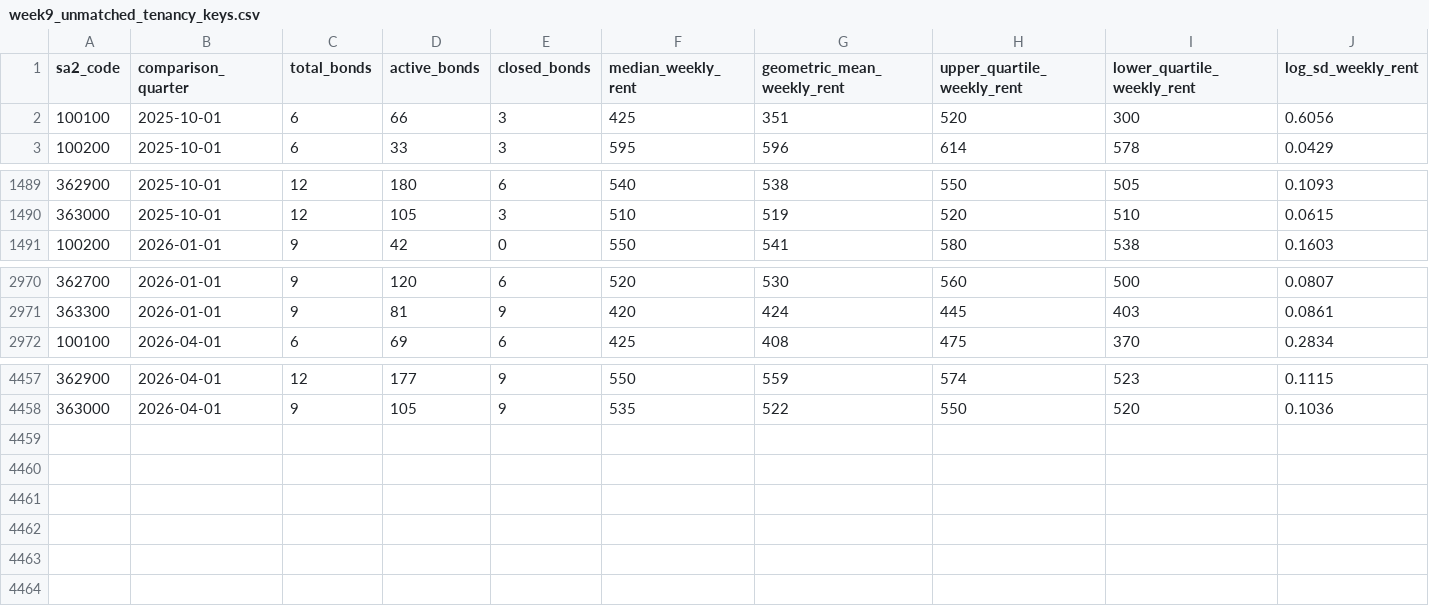
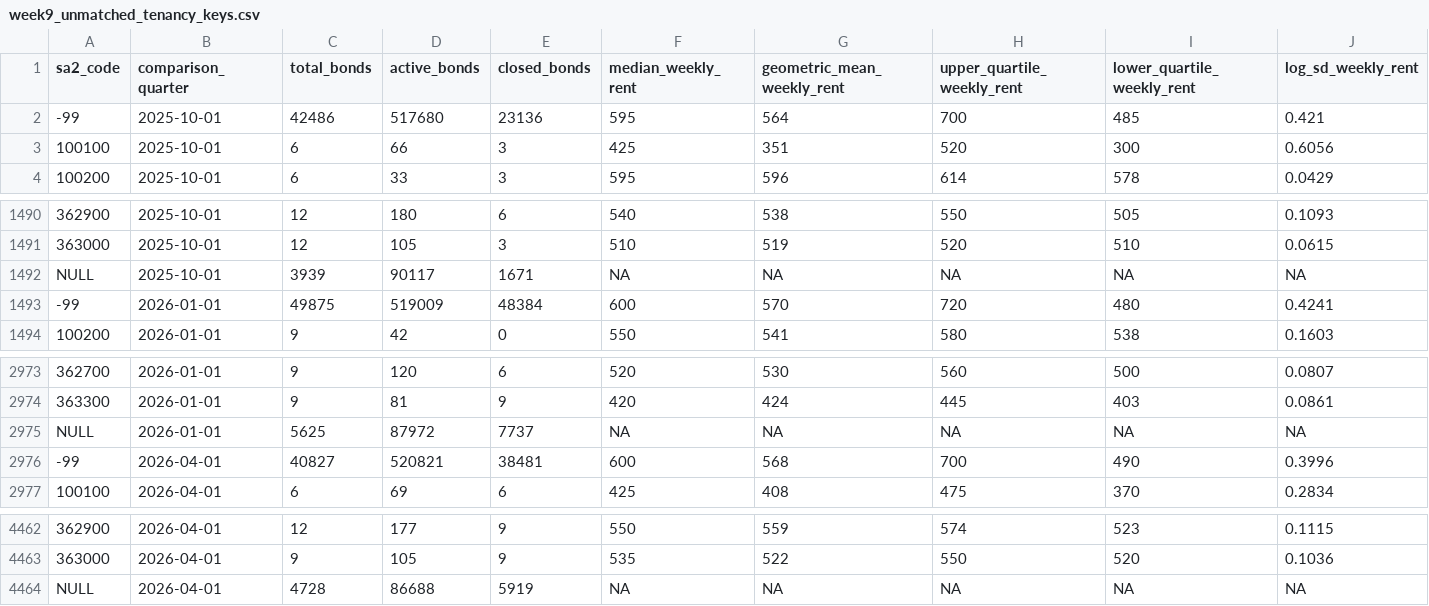
Before and after one commit to ChiduruppalaPooja/christchurch_rentalmarket_analysis, a CSV file: output/tables/week9_unmatched_tenancy_keys.csv, drawn as a sheet; only a part is shown, gaps mark what is left out.

```diff
--- a/output/tables/week9_unmatched_tenancy_keys.csv
+++ b/output/tables/week9_unmatched_tenancy_keys.csv
@@ -1,2 +1,3 @@
 sa2_code,comparison_quarter,total_bonds,active_bonds,closed_bonds,median_weekly_rent,geometric_mean_weekly_rent,upper_quartile_weekly_rent,lower_quartile_weekly_rent,log_sd_weekly_rent
+-99,2025-10-01,42486,517680,23136,595,564,700,485,0.421
 100100,2025-10-01,6,66,3,425,351,520,300,0.6056
@@ -1490,2 +1491,4 @@ sa2_code,comparison_quarter,total_bonds,active_bonds,closed_bonds,median_weekly_
 363000,2025-10-01,12,105,3,510,519,520,510,0.0615
+NULL,2025-10-01,3939,90117,1671,NA,NA,NA,NA,NA
+-99,2026-01-01,49875,519009,48384,600,570,720,480,0.4241
 100200,2026-01-01,9,42,0,550,541,580,538,0.1603
@@ -2971,2 +2974,4 @@ sa2_code,comparison_quarter,total_bonds,active_bonds,closed_bonds,median_weekly_
 363300,2026-01-01,9,81,9,420,424,445,403,0.0861
+NULL,2026-01-01,5625,87972,7737,NA,NA,NA,NA,NA
+-99,2026-04-01,40827,520821,38481,600,568,700,490,0.3996
 100100,2026-04-01,6,69,6,425,408,475,370,0.2834
@@ -4458 +4463,2 @@ sa2_code,comparison_quarter,total_bonds,active_bonds,closed_bonds,median_weekly_
 363000,2026-04-01,9,105,9,535,522,550,520,0.1036
+NULL,2026-04-01,4728,86688,5919,NA,NA,NA,NA,NA
```
Also changed, not shown: output/tables/week9_database_row_counts.csv, 7 other files.
